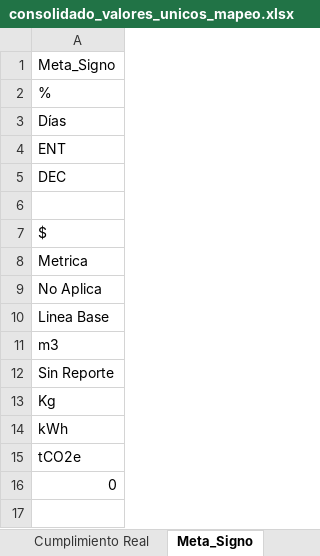
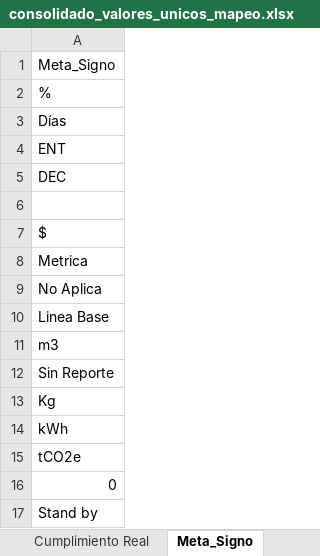
Before and after one commit to Ximena5745/Sistema_Indicadores_Poli, an Excel workbook: artifacts/consolidado_valores_unicos_mapeo.xlsx, sheet Meta_Signo, drawn as a sheet; values as stored, in another font and other column widths than the file's, no borders; the diff names each change by its address in the sheet, - before the commit and + after, or states it on an @@ line.

```diff
--- a/artifacts/consolidado_valores_unicos_mapeo.xlsx (sheet Meta_Signo)
+++ b/artifacts/consolidado_valores_unicos_mapeo.xlsx (sheet Meta_Signo)
+row 17: Stand by
```
Also changed, not shown: sheet Cumplimiento Real, sheet cumplimiento_pct, sheet Indicador, sheet Meta, artifacts/consolidado_columnas_originales.xlsx, artifacts/sunburst_diag_grouped.xlsx, 16 other files.
